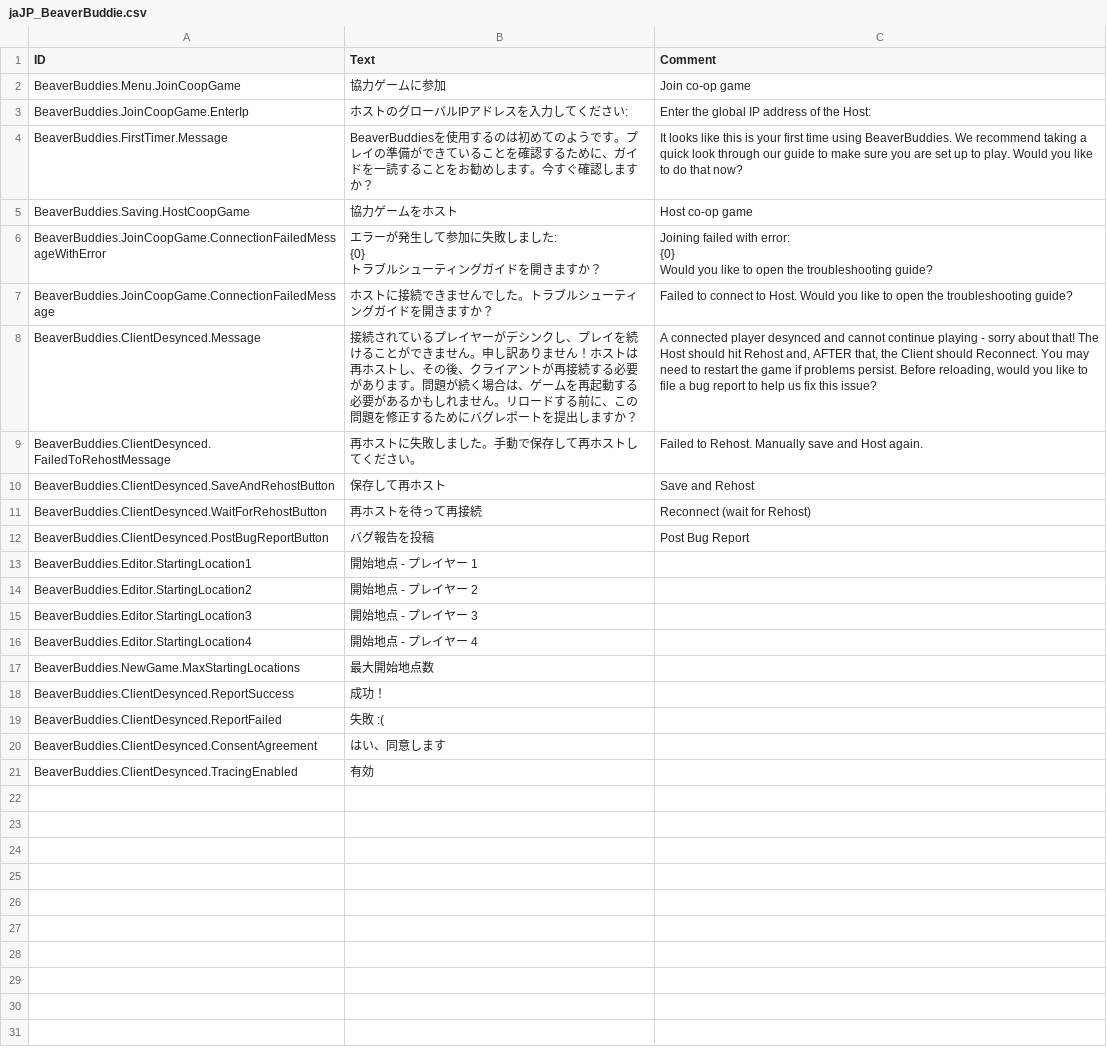
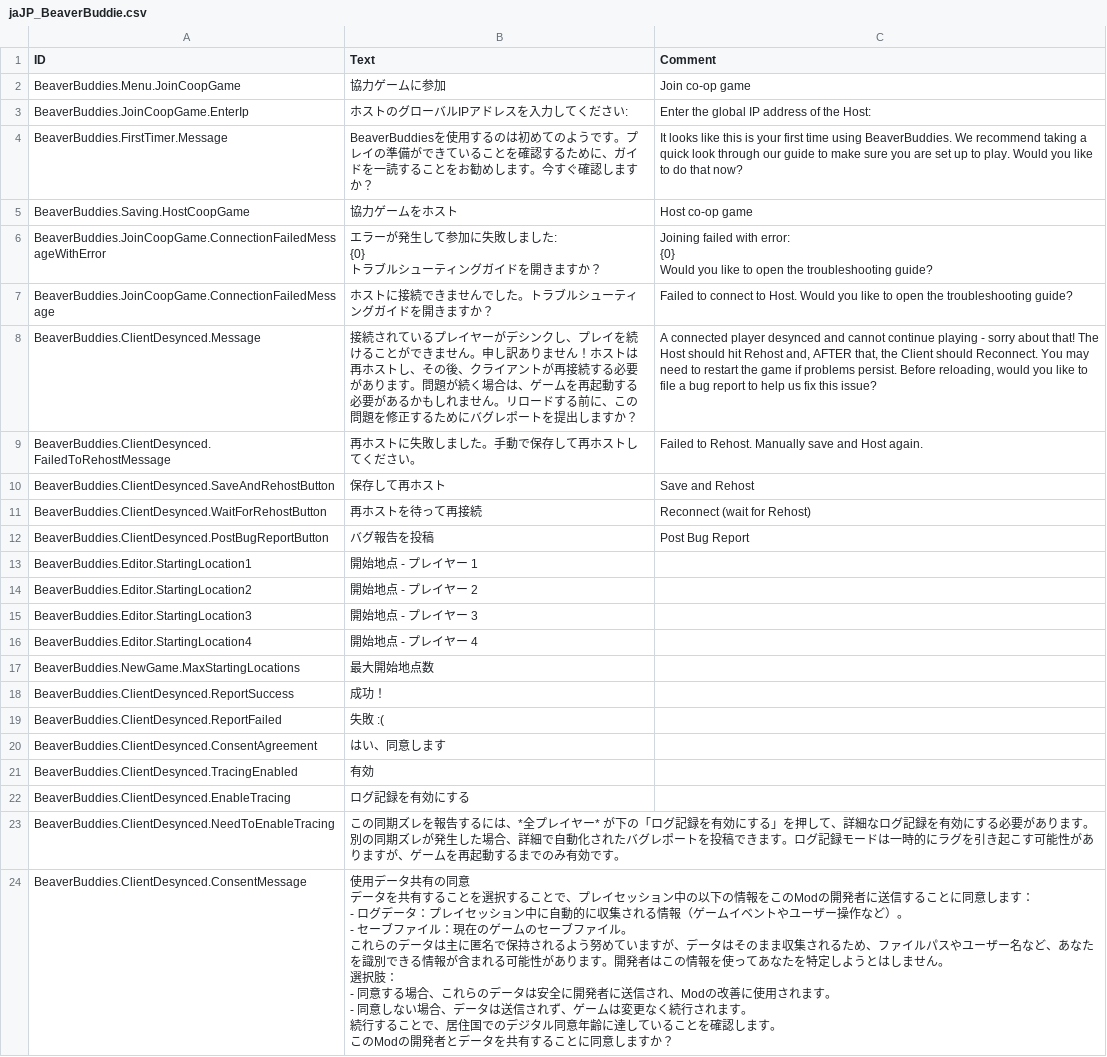
Before and after one commit to thomaswp/BeaverBuddies, a CSV file: BeaverBuddies/Localizations/jaJP_BeaverBuddie.csv, drawn as a sheet.

```diff
--- a/BeaverBuddies/Localizations/jaJP_BeaverBuddie.csv
+++ b/BeaverBuddies/Localizations/jaJP_BeaverBuddie.csv
@@ -25 +25,19 @@ BeaverBuddies.ClientDesynced.ConsentAgreement,"はい、同意します",""
 BeaverBuddies.ClientDesynced.TracingEnabled,"有効",""
+BeaverBuddies.ClientDesynced.EnableTracing,"ログ記録を有効にする",""
+BeaverBuddies.ClientDesynced.NeedToEnableTracing,"この同期ズレを報告するには、*全プレイヤー* が下の「ログ記録を有効にする」を押して、詳細なログ記録を有効にする必要があります。別の同期ズレが発生した場合、詳細で自動化されたバグレポートを投稿できます。ログ記録モードは一時的にラグを引き起こす可能性がありますが、ゲームを再起動するまでのみ有効です。",""
+BeaverBuddies.ClientDesynced.ConsentMessage,"使用データ共有の同意
+
+データを共有することを選択することで、プレイセッション中の以下の情報をこのModの開発者に送信することに同意します：
+
+- ログデータ：プレイセッション中に自動的に収集される情報（ゲームイベントやユーザー操作など）。
+- セーブファイル：現在のゲームのセーブファイル。
+
+これらのデータは主に匿名で保持されるよう努めていますが、データはそのまま収集されるため、ファイルパスやユーザー名など、あなたを識別できる情報が含まれる可能性があります。開発者はこの情報を使ってあなたを特定しようとはしません。
+
+選択肢：
+- 同意する場合、これらのデータは安全に開発者に送信され、Modの改善に使用されます。
+- 同意しない場合、データは送信されず、ゲームは変更なく続行されます。
+
+続行することで、居住国でのデジタル同意年齢に達していることを確認します。
+
+このModの開発者とデータを共有することに同意しますか？",""
```
Also changed, not shown: BeaverBuddies/Localizations/deDE_BeaverBuddie.csv, BeaverBuddies/Localizations/frFR_BeaverBuddie.csv, 12 other files.
